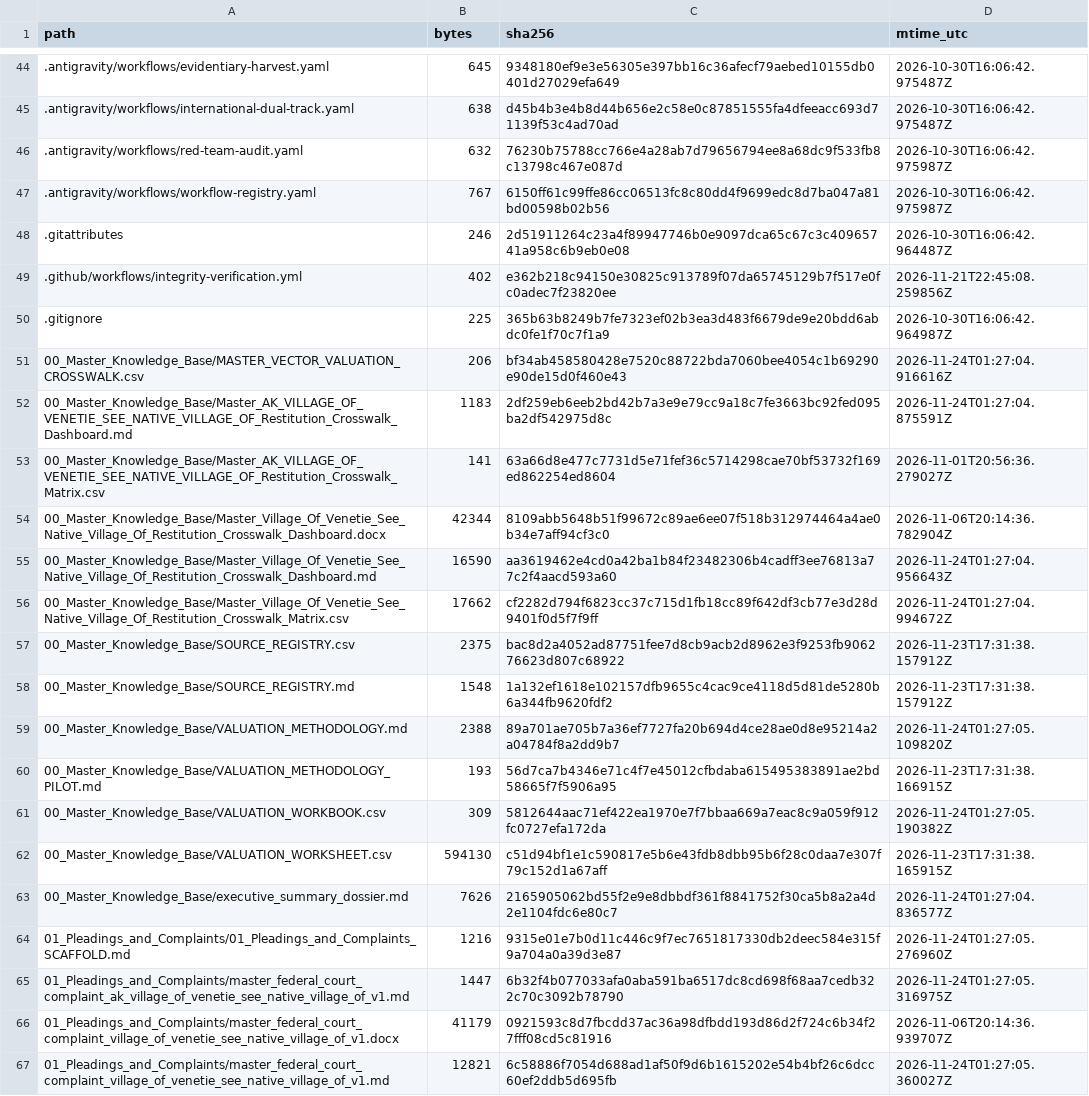
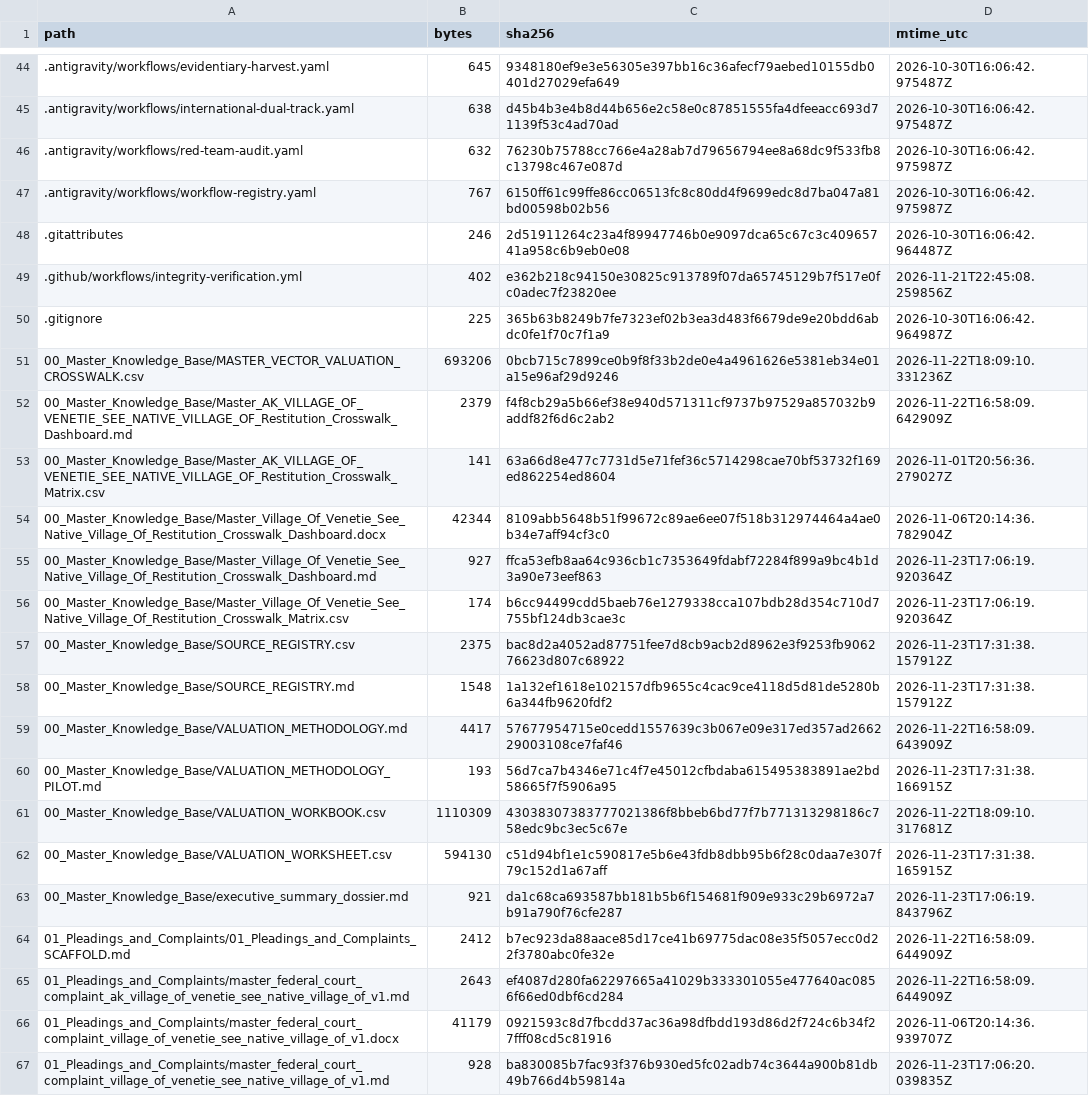
Before and after one commit to GlobalRestitutionAlliance/turtle-island-us-ak-village-of-venetie-see-native-village-of-master-litigation, a CSV file: 99_Archives_and_Manifests/MANIFEST_SHA256.csv, drawn as a sheet; only a part is shown, gaps mark what is left out; the diff covers the shown part only.

```diff
--- a/99_Archives_and_Manifests/MANIFEST_SHA256.csv
+++ b/99_Archives_and_Manifests/MANIFEST_SHA256.csv
@@ -50,18 +50,18 @@ path,bytes,sha256,mtime_utc
 .gitignore,225,365b63b8249b7fe7323ef02b3ea3d483f6679de9e20bdd6abdc0fe1f70c7f1a9,2026-10-30T16:06:42.964987Z
-00_Master_Knowledge_Base/MASTER_VECTOR_VALUATION_CROSSWALK.csv,206,bf34ab458580428e7520c88722bda7060bee4054c1b69290e90de15d0f460e43,2026-11-24T01:27:04.916616Z
-00_Master_Knowledge_Base/Master_AK_VILLAGE_OF_VENETIE_SEE_NATIVE_VILLAGE_OF_Restitution_Crosswalk_Dashboard.md,1183,2df259eb6eeb2bd42b7a3e9e79cc9a18c7fe3663bc92fed095ba2df542975d8c,2026-11-24T01:27:04.875591Z
+00_Master_Knowledge_Base/MASTER_VECTOR_VALUATION_CROSSWALK.csv,693206,0bcb715c7899ce0b9f8f33b2de0e4a4961626e5381eb34e01a15e96af29d9246,2026-11-22T18:09:10.331236Z
+00_Master_Knowledge_Base/Master_AK_VILLAGE_OF_VENETIE_SEE_NATIVE_VILLAGE_OF_Restitution_Crosswalk_Dashboard.md,2379,f4f8cb29a5b66ef38e940d571311cf9737b97529a857032b9addf82f6d6c2ab2,2026-11-22T16:58:09.642909Z
 00_Master_Knowledge_Base/Master_AK_VILLAGE_OF_VENETIE_SEE_NATIVE_VILLAGE_OF_Restitution_Crosswalk_Matrix.csv,141,63a66d8e477c7731d5e71fef36c5714298cae70bf53732f169ed862254ed8604,2026-11-01T20:56:36.279027Z
 00_Master_Knowledge_Base/Master_Village_Of_Venetie_See_Native_Village_Of_Restitution_Crosswalk_Dashboard.docx,42344,8109abb5648b51f99672c89ae6ee07f518b312974464a4ae0b34e7aff94cf3c0,2026-11-06T20:14:36.782904Z
-00_Master_Knowledge_Base/Master_Village_Of_Venetie_See_Native_Village_Of_Restitution_Crosswalk_Dashboard.md,16590,aa3619462e4cd0a42ba1b84f23482306b4cadff3ee76813a77c2f4aacd593a60,2026-11-24T01:27:04.956643Z
-00_Master_Knowledge_Base/Master_Village_Of_Venetie_See_Native_Village_Of_Restitution_Crosswalk_Matrix.csv,17662,cf2282d794f6823cc37c715d1fb18cc89f642df3cb77e3d28d9401f0d5f7f9ff,2026-11-24T01:27:04.994672Z
+00_Master_Knowledge_Base/Master_Village_Of_Venetie_See_Native_Village_Of_Restitution_Crosswalk_Dashboard.md,927,ffca53efb8aa64c936cb1c7353649fdabf72284f899a9bc4b1d3a90e73eef863,2026-11-23T17:06:19.920364Z
+00_Master_Knowledge_Base/Master_Village_Of_Venetie_See_Native_Village_Of_Restitution_Crosswalk_Matrix.csv,174,b6cc94499cdd5baeb76e1279338cca107bdb28d354c710d7755bf124db3cae3c,2026-11-23T17:06:19.920364Z
 00_Master_Knowledge_Base/SOURCE_REGISTRY.csv,2375,bac8d2a4052ad87751fee7d8cb9acb2d8962e3f9253fb906276623d807c68922,2026-11-23T17:31:38.157912Z
 00_Master_Knowledge_Base/SOURCE_REGISTRY.md,1548,1a132ef1618e102157dfb9655c4cac9ce4118d5d81de5280b6a344fb9620fdf2,2026-11-23T17:31:38.157912Z
-00_Master_Knowledge_Base/VALUATION_METHODOLOGY.md,2388,89a701ae705b7a36ef7727fa20b694d4ce28ae0d8e95214a2a04784f8a2dd9b7,2026-11-24T01:27:05.109820Z
+00_Master_Knowledge_Base/VALUATION_METHODOLOGY.md,4417,57677954715e0cedd1557639c3b067e09e317ed357ad266229003108ce7faf46,2026-11-22T16:58:09.643909Z
 00_Master_Knowledge_Base/VALUATION_METHODOLOGY_PILOT.md,193,56d7ca7b4346e71c4f7e45012cfbdaba615495383891ae2bd58665f7f5906a95,2026-11-23T17:31:38.166915Z
-00_Master_Knowledge_Base/VALUATION_WORKBOOK.csv,309,5812644aac71ef422ea1970e7f7bbaa669a7eac8c9a059f912fc0727efa172da,2026-11-24T01:27:05.190382Z
+00_Master_Knowledge_Base/VALUATION_WORKBOOK.csv,1110309,43038307383777021386f8bbeb6bd77f7b771313298186c758edc9bc3ec5c67e,2026-11-22T18:09:10.317681Z
 00_Master_Knowledge_Base/VALUATION_WORKSHEET.csv,594130,c51d94bf1e1c590817e5b6e43fdb8dbb95b6f28c0daa7e307f79c152d1a67aff,2026-11-23T17:31:38.165915Z
-00_Master_Knowledge_Base/executive_summary_dossier.md,7626,2165905062bd55f2e9e8dbbdf361f8841752f30ca5b8a2a4d2e1104fdc6e80c7,2026-11-24T01:27:04.836577Z
-01_Pleadings_and_Complaints/01_Pleadings_and_Complaints_SCAFFOLD.md,1216,9315e01e7b0d11c446c9f7ec7651817330db2deec584e315f9a704a0a39d3e87,2026-11-24T01:27:05.276960Z
-01_Pleadings_and_Complaints/master_federal_court_complaint_ak_village_of_venetie_see_native_village_of_v1.md,1447,6b32f4b077033afa0aba591ba6517dc8cd698f68aa7cedb322c70c3092b78790,2026-11-24T01:27:05.316975Z
+00_Master_Knowledge_Base/executive_summary_dossier.md,921,da1c68ca693587bb181b5b6f154681f909e933c29b6972a7b91a790f76cfe287,2026-11-23T17:06:19.843796Z
+01_Pleadings_and_Complaints/01_Pleadings_and_Complaints_SCAFFOLD.md,2412,b7ec923da88aace85d17ce41b69775dac08e35f5057ecc0d22f3780abc0fe32e,2026-11-22T16:58:09.644909Z
+01_Pleadings_and_Complaints/master_federal_court_complaint_ak_village_of_venetie_see_native_village_of_v1.md,2643,ef4087d280fa62297665a41029b333301055e477640ac0856f66ed0dbf6cd284,2026-11-22T16:58:09.644909Z
 01_Pleadings_and_Complaints/master_federal_court_complaint_village_of_venetie_see_native_village_of_v1.docx,41179,0921593c8d7fbcdd37ac36a98dfbdd193d86d2f724c6b34f27fff08cd5c81916,2026-11-06T20:14:36.939707Z
-01_Pleadings_and_Complaints/master_federal_court_complaint_village_of_venetie_see_native_village_of_v1.md,12821,6c58886f7054d688ad1af50f9d6b1615202e54b4bf26c6dcc60ef2ddb5d695fb,2026-11-24T01:27:05.360027Z
+01_Pleadings_and_Complaints/master_federal_court_complaint_village_of_venetie_see_native_village_of_v1.md,928,ba830085b7fac93f376b930ed5fc02adb74c3644a900b81db49b766d4b59814a,2026-11-23T17:06:20.039835Z
```
Also changed, not shown: 80 edited cells elsewhere in this file, 37 other files.
